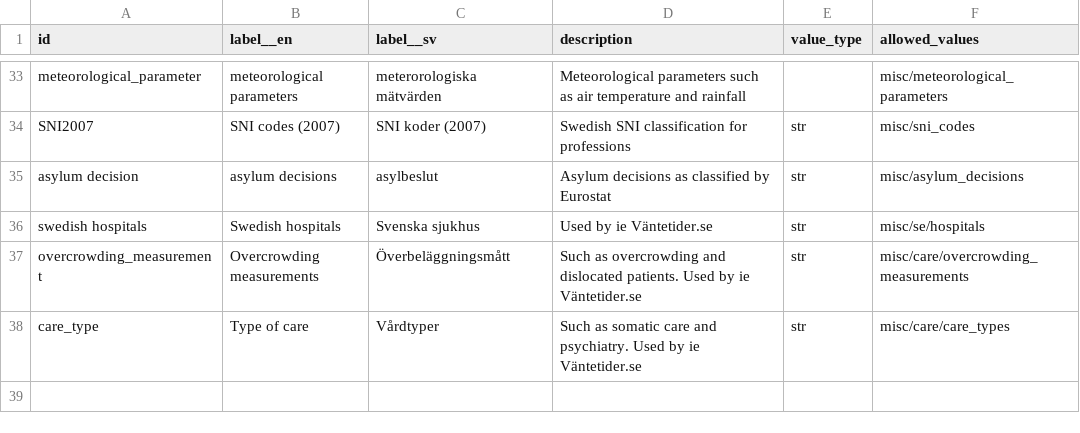
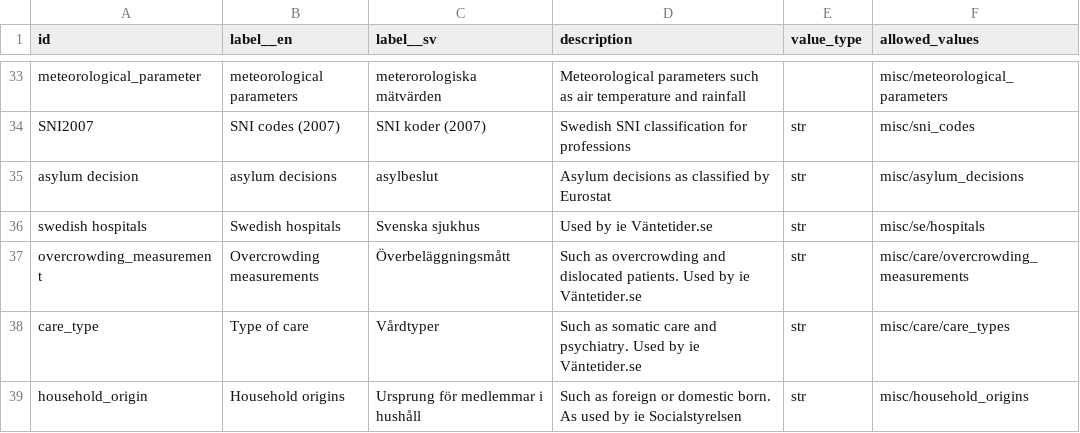
Before and after one commit to marple-newsrobot/marple-datatypes, a CSV file: datatypes.csv, drawn as a sheet; only a part is shown, gaps mark what is left out.

Commit message:
add datatypes for financial aid data

```diff
--- a/datatypes.csv
+++ b/datatypes.csv
@@ -38 +38,2 @@ overcrowding_measurement,Overcrowding measurements,Överbeläggningsmått,Such a
 care_type,Type of care,Vårdtyper,Such as somatic care and psychiatry. Used by ie Väntetider.se,str,misc/care/care_types
+household_origin,Household origins,Ursprung för medlemmar i hushåll,Such as foreign or domestic born. As used by ie Socialstyrelsen,str,misc/household_origins
```
Also changed, not shown: misc/measures.csv, 1 other file.
